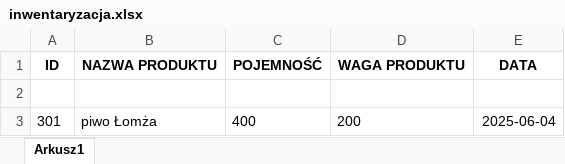
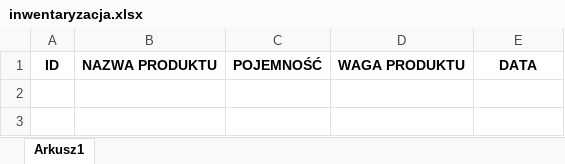
Before and after one commit to KIaudyna/Projekt-skaner-, an Excel workbook: gui/inwentaryzacja.xlsx, sheet Arkusz1, drawn as a sheet; values as stored, in another font and other column widths than the file's, no borders; the diff names each change by its address in the sheet, - before the commit and + after, or states it on an @@ line.

```diff
--- a/gui/inwentaryzacja.xlsx (sheet Arkusz1)
+++ b/gui/inwentaryzacja.xlsx (sheet Arkusz1)
-row 2: (empty)
-row 3: 301 | piwo Łomża | 400 | 200 | 2025-06-04
```
Also changed, not shown: gui/produkty.xlsx, 1 other file.
